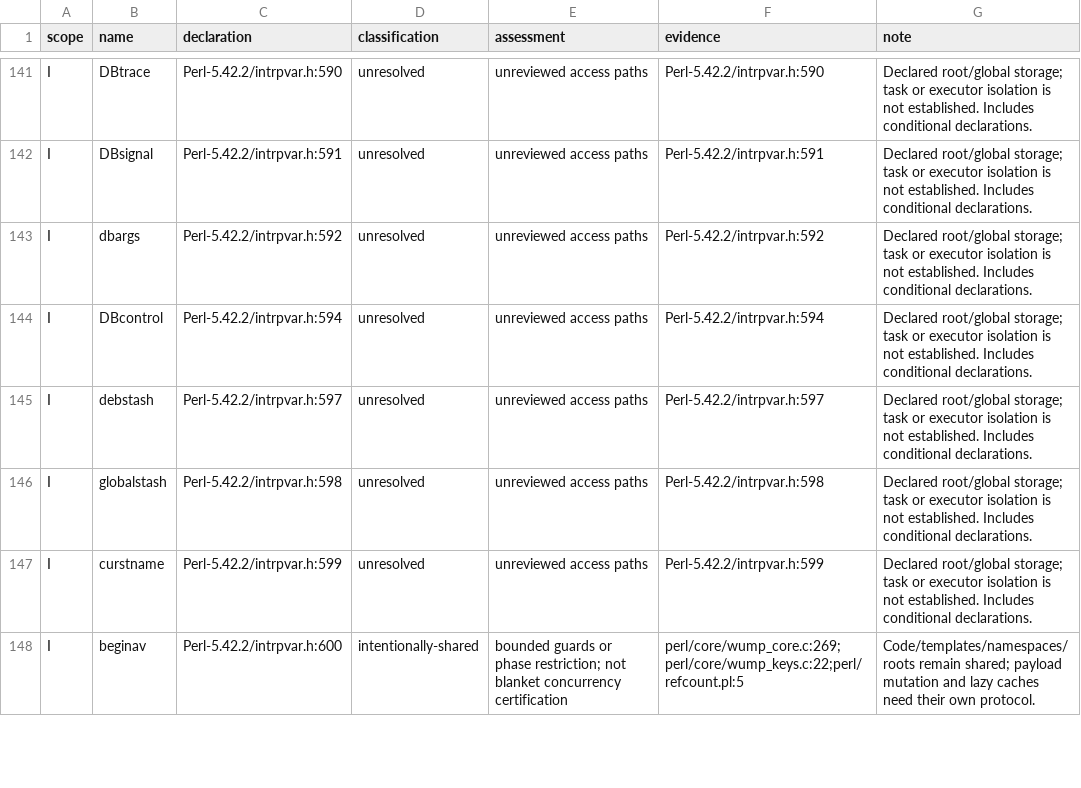
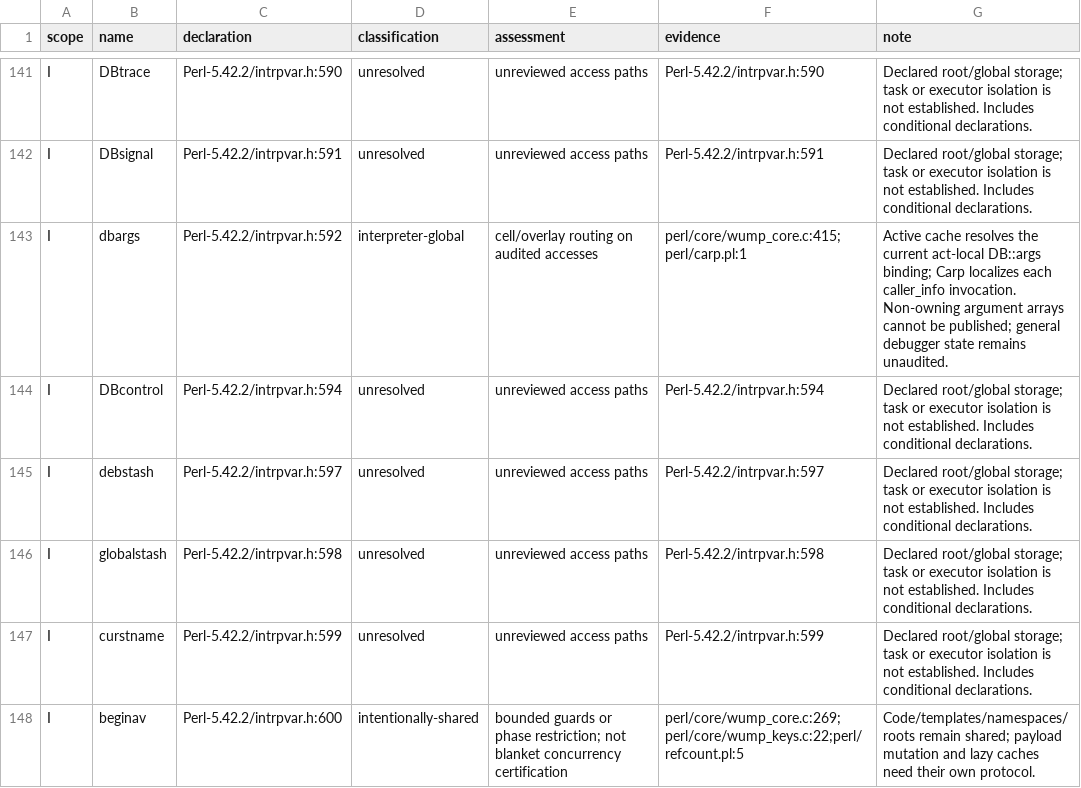
Before and after one commit to airencracken/wump, a TSV file: docs/state-inventory.tsv, drawn as a sheet; only a part is shown, gaps mark what is left out.

```diff
--- a/docs/state-inventory.tsv
+++ b/docs/state-inventory.tsv
@@ -142,3 +142,3 @@ I	DBtrace	Perl-5.42.2/intrpvar.h:590	unresolved	unreviewed access paths	Perl-5.4
 I	DBsignal	Perl-5.42.2/intrpvar.h:591	unresolved	unreviewed access paths	Perl-5.42.2/intrpvar.h:591	Declared root/global storage; task or executor isolation is not established. Includes conditional declarations.
-I	dbargs	Perl-5.42.2/intrpvar.h:592	unresolved	unreviewed access paths	Perl-5.42.2/intrpvar.h:592	Declared root/global storage; task or executor isolation is not established. Includes conditional declarations.
+I	dbargs	Perl-5.42.2/intrpvar.h:592	interpreter-global	cell/overlay routing on audited accesses	perl/core/wump_core.c:415;perl/carp.pl:1	Active cache resolves the current act-local DB::args binding; Carp localizes each caller_info invocation. Non-owning argument arrays cannot be published; general debugger state remains unaudited.
 I	DBcontrol	Perl-5.42.2/intrpvar.h:594	unresolved	unreviewed access paths	Perl-5.42.2/intrpvar.h:594	Declared root/global storage; task or executor isolation is not established. Includes conditional declarations.
```
Also changed, not shown: 28 other files.
